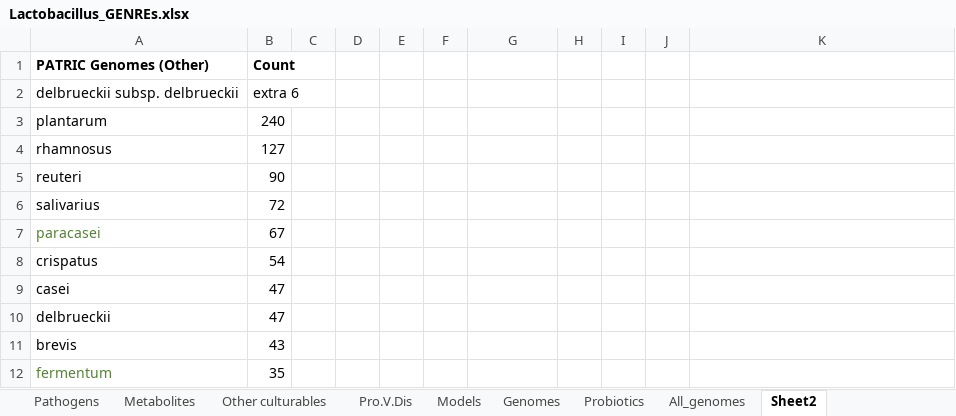
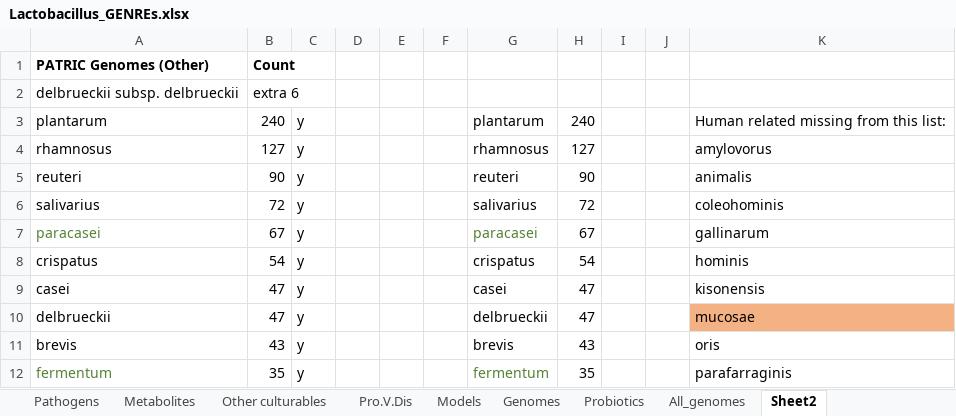
Before and after one commit to Tjmoutinho/Lactobacillus, an Excel workbook: Data/Lactobacillus_GENREs.xlsx, sheet Sheet2, drawn as a sheet; only a part is shown; values as stored, in another font and other column widths than the file's, no borders; the diff covers the shown part only; the diff names each change by its address in the sheet, - before the commit and + after, or states it on an @@ line.

```diff
--- a/Data/Lactobacillus_GENREs.xlsx (sheet Sheet2)
+++ b/Data/Lactobacillus_GENREs.xlsx (sheet Sheet2)
-C3:C12: (empty)
+C3:C12: y
-G3: (empty)
+G3: plantarum
-H3: (empty)
+H3: 240
-K3: (empty)
+K3: Human related missing from this list:
-G4: (empty)
+G4: rhamnosus
-H4: (empty)
+H4: 127
-K4: (empty)
+K4: amylovorus
-G5: (empty)
+G5: reuteri
-H5: (empty)
+H5: 90
-K5: (empty)
+K5: animalis
-G6: (empty)
+G6: salivarius
-H6: (empty)
+H6: 72
-K6: (empty)
+K6: coleohominis
-G7: (empty)
+G7: paracasei
-H7: (empty)
+H7: 67
-K7: (empty)
+K7: gallinarum
-G8: (empty)
+G8: crispatus
-H8: (empty)
+H8: 54
-K8: (empty)
+K8: hominis
-G9: (empty)
+G9: casei
-H9:H10: (empty)
+H9:H10: 47
-K9: (empty)
+K9: kisonensis
-G10: (empty)
+G10: delbrueckii
-K10: (empty)
+K10: mucosae
-K10 fill: none
+K10 fill: #F4B183
-G11: (empty)
+G11: brevis
-H11: (empty)
+H11: 43
-K11: (empty)
+K11: oris
-G12: (empty)
+G12: fermentum
-H12: (empty)
+H12: 35
-K12: (empty)
+K12: parafarraginis
```
Also changed, not shown: 33 edited cells and cell formats elsewhere in this sheet, Data/PATRIC_genome_1508_with_meta.xlsx, 1 other file.
